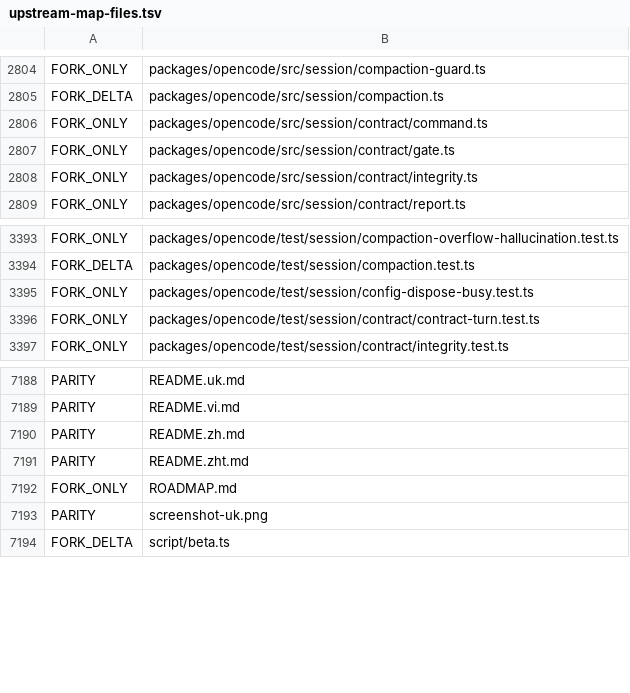
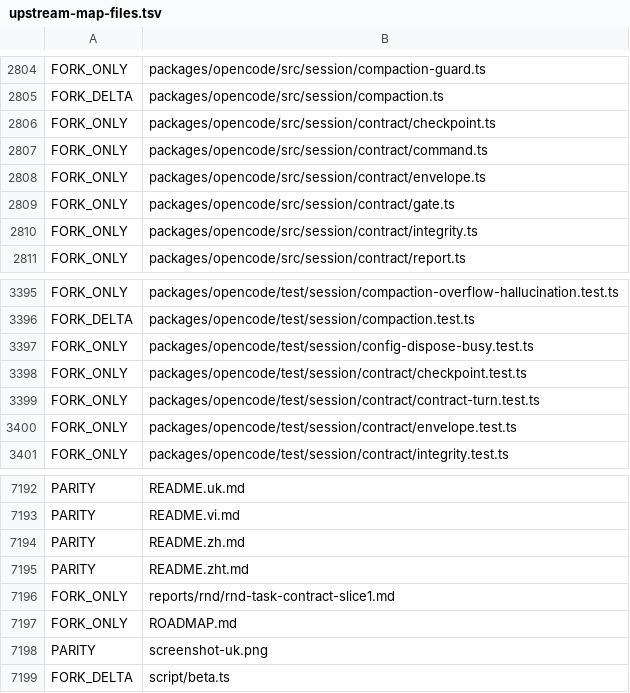
Before and after one commit to siliconstencil/hordecode, a TSV file: docs/upstream-map-files.tsv, drawn as a sheet; only a part is shown, gaps mark what is left out.

```diff
--- a/docs/upstream-map-files.tsv
+++ b/docs/upstream-map-files.tsv
@@ -2805,3 +2805,5 @@ FORK_ONLY	packages/opencode/src/session/compaction-guard.ts
 FORK_DELTA	packages/opencode/src/session/compaction.ts
+FORK_ONLY	packages/opencode/src/session/contract/checkpoint.ts
 FORK_ONLY	packages/opencode/src/session/contract/command.ts
+FORK_ONLY	packages/opencode/src/session/contract/envelope.ts
 FORK_ONLY	packages/opencode/src/session/contract/gate.ts
@@ -3395,3 +3397,5 @@ FORK_DELTA	packages/opencode/test/session/compaction.test.ts
 FORK_ONLY	packages/opencode/test/session/config-dispose-busy.test.ts
+FORK_ONLY	packages/opencode/test/session/contract/checkpoint.test.ts
 FORK_ONLY	packages/opencode/test/session/contract/contract-turn.test.ts
+FORK_ONLY	packages/opencode/test/session/contract/envelope.test.ts
 FORK_ONLY	packages/opencode/test/session/contract/integrity.test.ts
@@ -7191,2 +7195,3 @@ PARITY	README.zh.md
 PARITY	README.zht.md
+FORK_ONLY	reports/rnd/rnd-task-contract-slice1.md
 FORK_ONLY	ROADMAP.md
```
Also changed, not shown: 1 other file.
